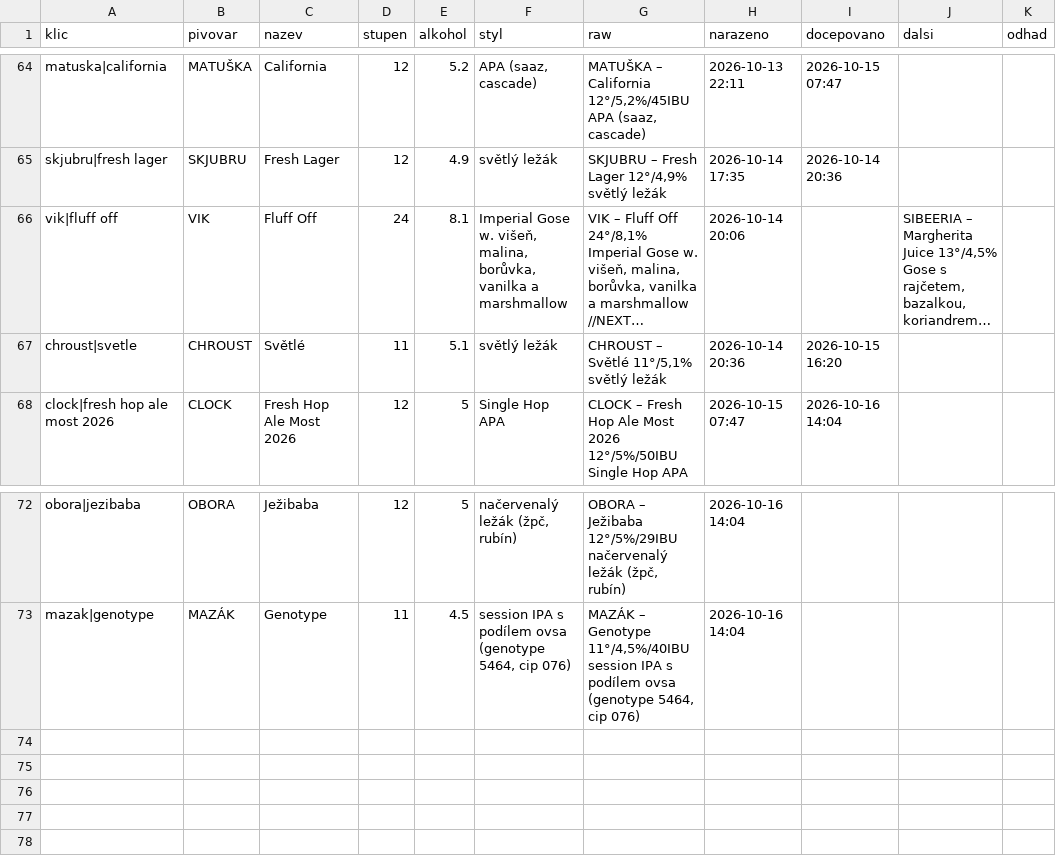
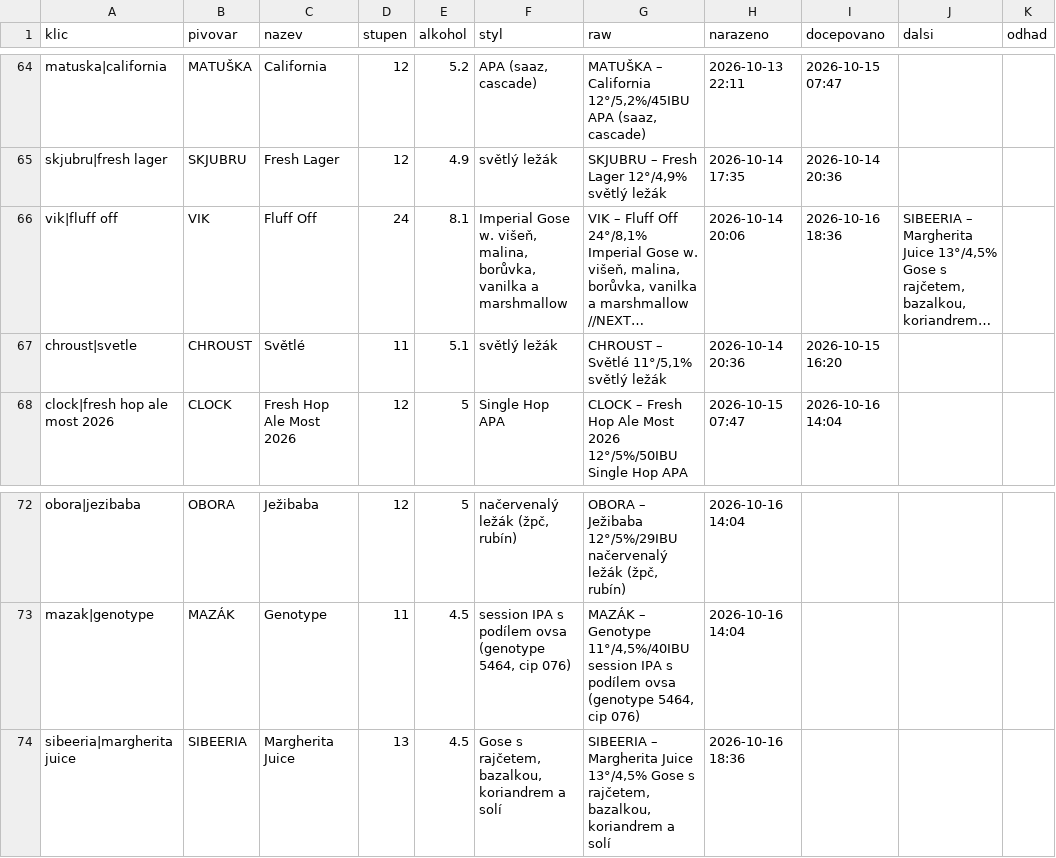
Before and after one commit to romankokos1/gal, a CSV file: data/galerie/historie.csv, drawn as a sheet; only a part is shown, gaps mark what is left out; long unchanged cells end in …; the diff names each change by its address in the sheet, - before the commit and + after, or states it on an @@ line.

```diff
--- a/data/galerie/historie.csv
+++ b/data/galerie/historie.csv
-I66 (docepovano): (empty)
+I66 (docepovano): 2026-10-16 18:36
+row 74: sibeeria|margherita juice | SIBEERIA | Margherita Juice | 13 | 4.5 | Gose s rajčetem, bazalkou, koriandrem a solí | SIBEERIA – Margherita Juice 13°/4,5% Gose s rajčetem, bazalkou, koriandrem a solí | 2026-10-16 18:36
```
Also changed, not shown: 5 other files.
